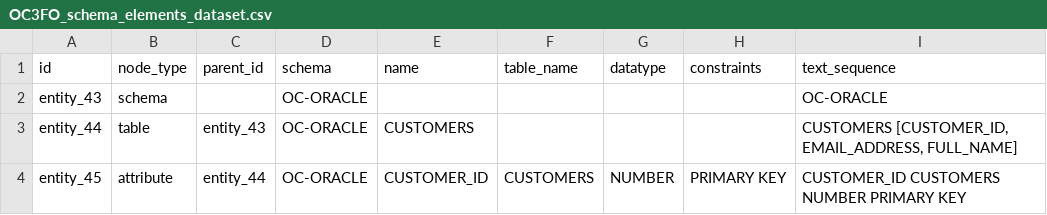
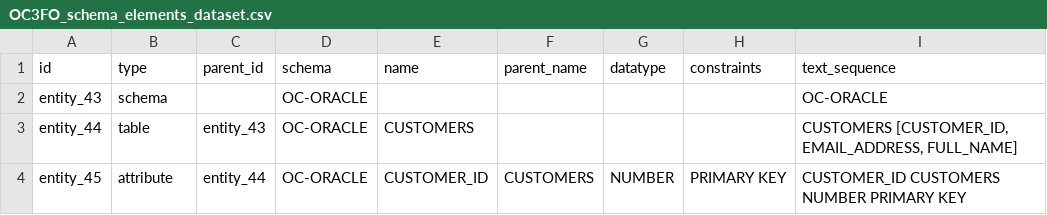
Before and after one commit to leotraeg/CollaborativeScoping, a CSV file: data/OC3FO_schema_elements_dataset.csv, drawn as a sheet; only a part is shown.

```diff
--- a/data/OC3FO_schema_elements_dataset.csv
+++ b/data/OC3FO_schema_elements_dataset.csv
@@ -1,2 +1,2 @@
-id,node_type,parent_id,schema,name,table_name,datatype,constraints,text_sequence
+id,type,parent_id,schema,name,parent_name,datatype,constraints,text_sequence
 entity_43,schema,,OC-ORACLE,,,,,OC-ORACLE
```
Also changed, not shown: data/OC3_linkages_ground_truth.csv.
